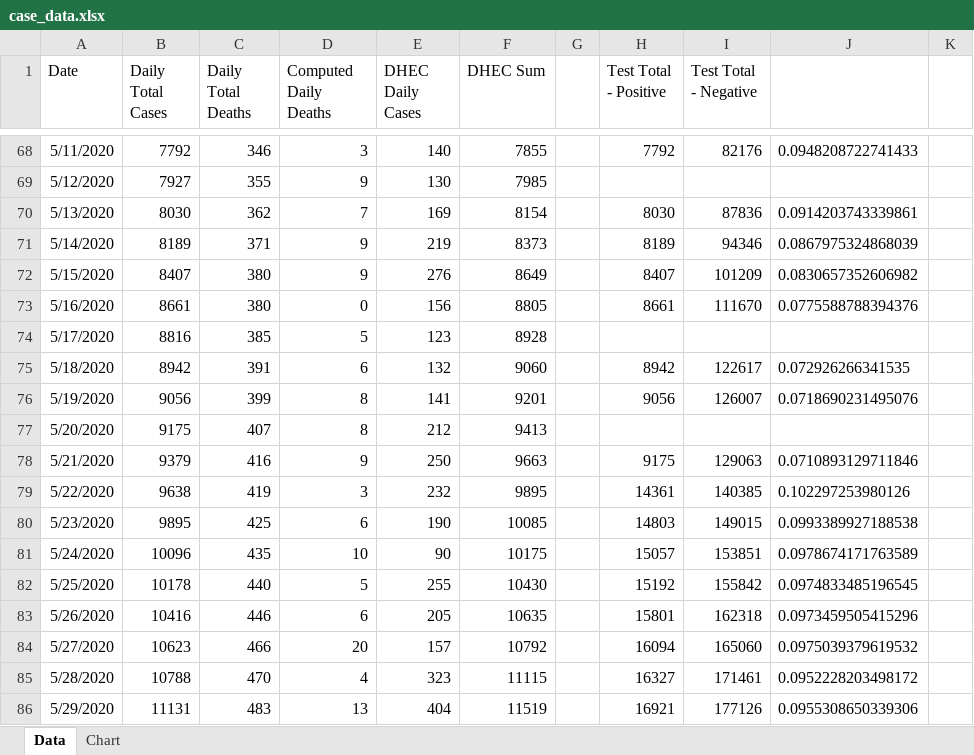
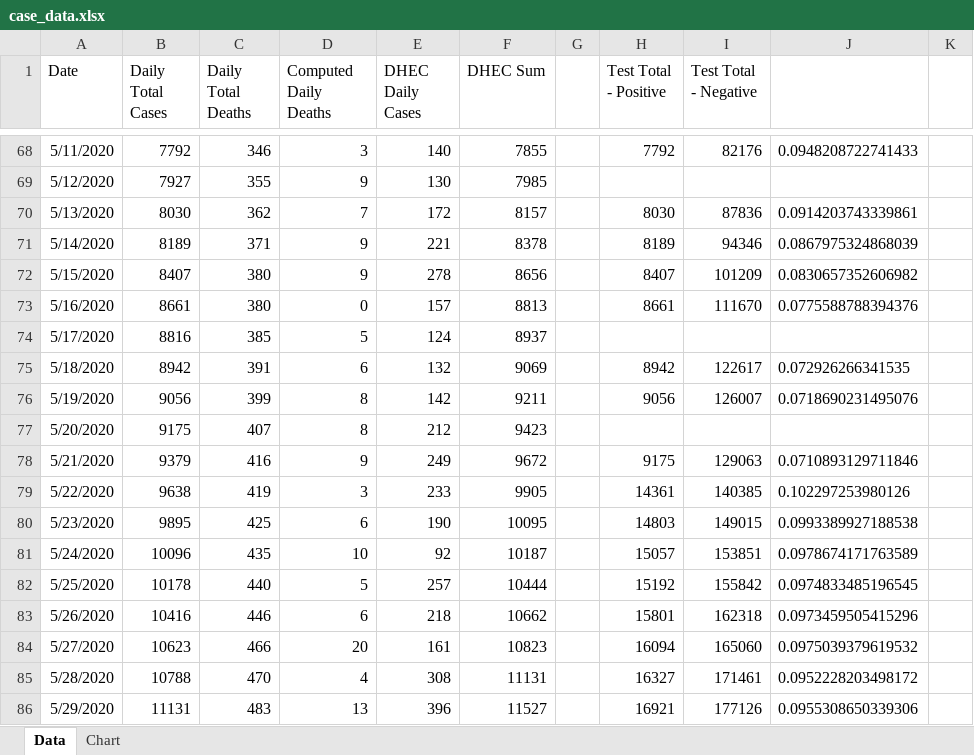
Before and after one commit to agentace/covid19_sc, an Excel workbook: case_data.xlsx, sheet Data, drawn as a sheet; only a part is shown, gaps mark what is left out; values as stored, in another font and other column widths than the file's, no borders; the diff covers the shown part only; the diff names each change by its address in the sheet, - before the commit and + after, or states it on an @@ line.

Commit message:
Add files via upload
Data files updated June 13, 2020 21:30

```diff
--- a/case_data.xlsx (sheet Data)
+++ b/case_data.xlsx (sheet Data)
-E70 (DHEC Daily Cases): 169
+E70 (DHEC Daily Cases): 172
-F70 (DHEC Sum): 8154
+F70 (DHEC Sum): 8157
-E71 (DHEC Daily Cases): 219
+E71 (DHEC Daily Cases): 221
-F71 (DHEC Sum): 8373
+F71 (DHEC Sum): 8378
-E72 (DHEC Daily Cases): 276
+E72 (DHEC Daily Cases): 278
-F72 (DHEC Sum): 8649
+F72 (DHEC Sum): 8656
-E73 (DHEC Daily Cases): 156
+E73 (DHEC Daily Cases): 157
-F73 (DHEC Sum): 8805
+F73 (DHEC Sum): 8813
-E74 (DHEC Daily Cases): 123
+E74 (DHEC Daily Cases): 124
-F74 (DHEC Sum): 8928
+F74 (DHEC Sum): 8937
-F75 (DHEC Sum): 9060
+F75 (DHEC Sum): 9069
-E76 (DHEC Daily Cases): 141
+E76 (DHEC Daily Cases): 142
-F76 (DHEC Sum): 9201
+F76 (DHEC Sum): 9211
-F77 (DHEC Sum): 9413
+F77 (DHEC Sum): 9423
-E78 (DHEC Daily Cases): 250
+E78 (DHEC Daily Cases): 249
-F78 (DHEC Sum): 9663
+F78 (DHEC Sum): 9672
-E79 (DHEC Daily Cases): 232
+E79 (DHEC Daily Cases): 233
-F79 (DHEC Sum): 9895
+F79 (DHEC Sum): 9905
-F80 (DHEC Sum): 10085
+F80 (DHEC Sum): 10095
-E81 (DHEC Daily Cases): 90
+E81 (DHEC Daily Cases): 92
-F81 (DHEC Sum): 10175
+F81 (DHEC Sum): 10187
-E82 (DHEC Daily Cases): 255
+E82 (DHEC Daily Cases): 257
-F82 (DHEC Sum): 10430
+F82 (DHEC Sum): 10444
-E83 (DHEC Daily Cases): 205
+E83 (DHEC Daily Cases): 218
-F83 (DHEC Sum): 10635
+F83 (DHEC Sum): 10662
-E84 (DHEC Daily Cases): 157
+E84 (DHEC Daily Cases): 161
-F84 (DHEC Sum): 10792
+F84 (DHEC Sum): 10823
-E85 (DHEC Daily Cases): 323
+E85 (DHEC Daily Cases): 308
-F85 (DHEC Sum): 11115
+F85 (DHEC Sum): 11131
-E86 (DHEC Daily Cases): 404
+E86 (DHEC Daily Cases): 396
-F86 (DHEC Sum): 11519
+F86 (DHEC Sum): 11527
```
Also changed, not shown: 2 added rows and 26 edited cells elsewhere in this sheet, charts or pictures, 1 other file.
